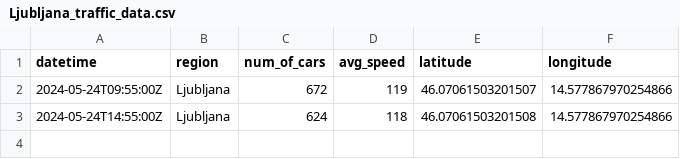
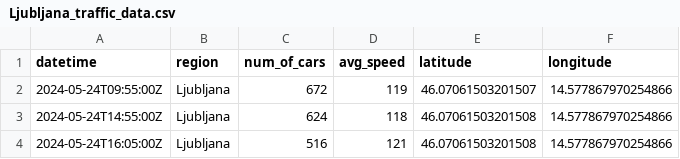
Before and after one commit to ChiefPatrik/trafficPredictions, a CSV file: data/processed/Ljubljana_traffic_data.csv, drawn as a sheet; the diff names each change by its address in the sheet, - before the commit and + after, or states it on an @@ line.

```diff
--- a/data/processed/Ljubljana_traffic_data.csv
+++ b/data/processed/Ljubljana_traffic_data.csv
+row 4: 2024-05-24T16:05:00Z | Ljubljana | 516 | 121 | 46.07061503201508 | 14.577867970254866
```
Also changed, not shown: data/processed/Maribor_traffic_data.csv, data/processed/Pomurska_traffic_data.csv, 4 other files.
